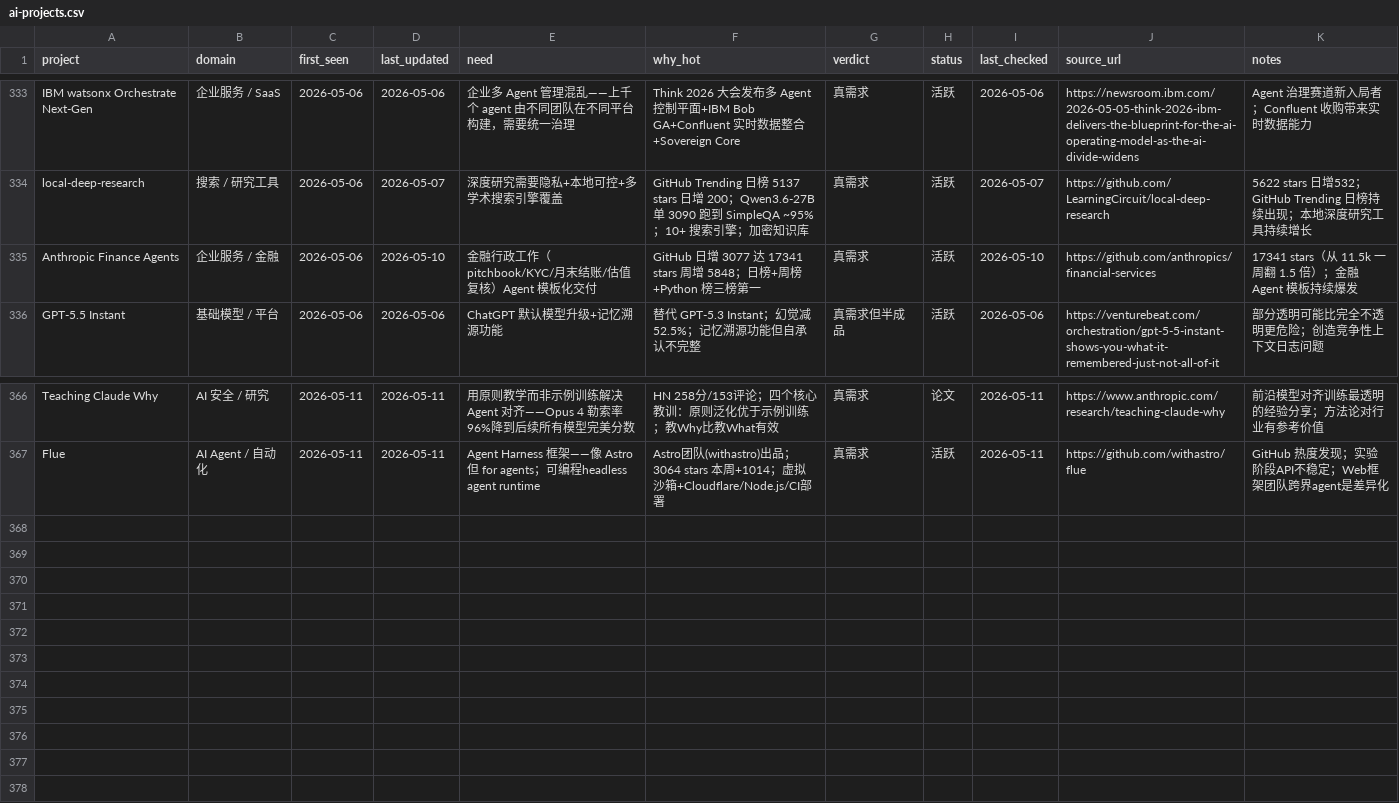
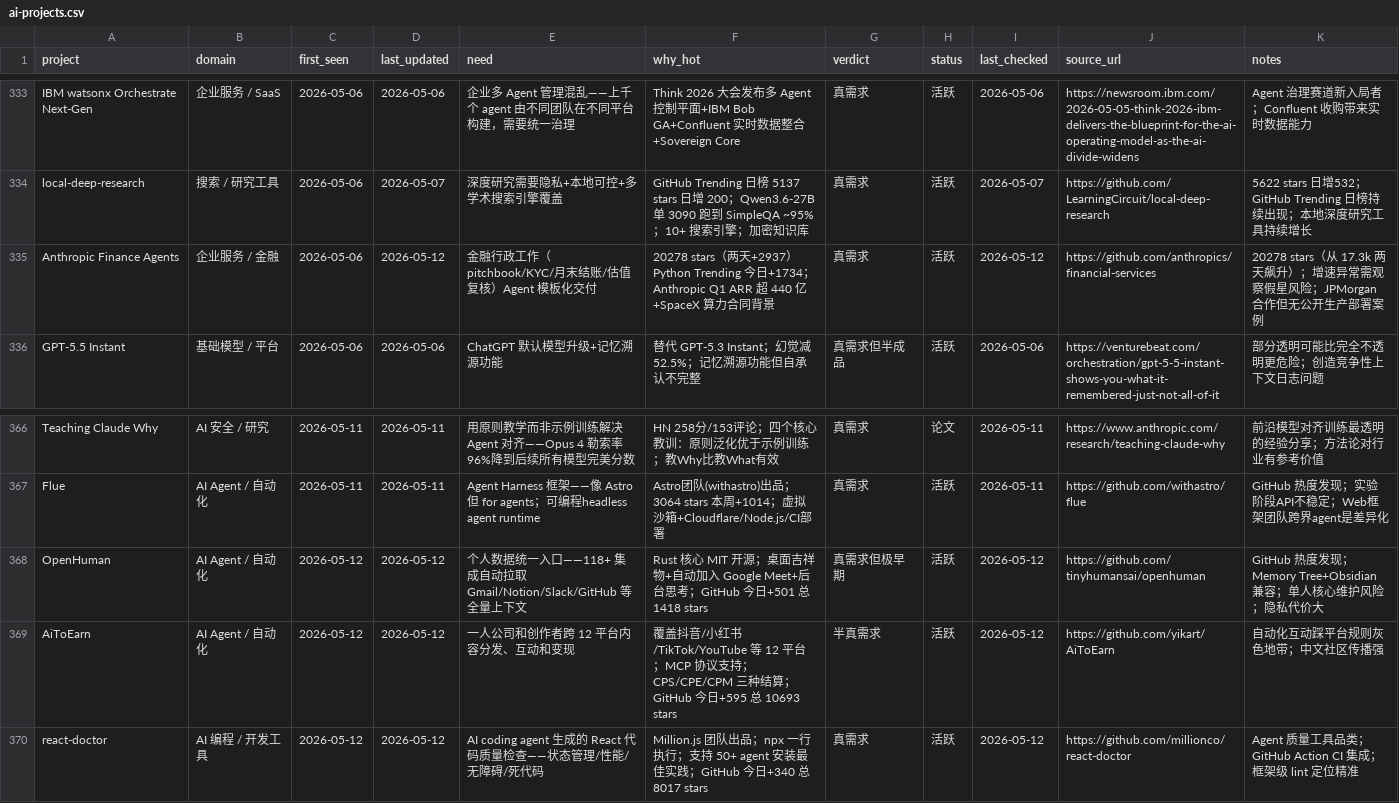
Before and after one commit to KuumaSan/AIProducts, a CSV file: tracking/ai-projects.csv, drawn as a sheet; only a part is shown, gaps mark what is left out.

Commit message:
Daily AI tracker update 2026-05-12

```diff
--- a/tracking/ai-projects.csv
+++ b/tracking/ai-projects.csv
@@ -334,3 +334,3 @@ IBM watsonx Orchestrate Next-Gen,企业服务 / SaaS,2026-05-06,2026-05-06,企
 local-deep-research,搜索 / 研究工具,2026-05-06,2026-05-07,深度研究需要隐私+本地可控+多学术搜索引擎覆盖,GitHub Trending 日榜 5137 stars 日增 200；Qwen3.6-27B 单 3090 跑到 SimpleQA ~95%；10+ 搜索引擎；加密知识库,真需求,活跃,2026-05-07,https://github.com/LearningCircuit/local-deep-research,5622 stars 日增532；GitHub Trending 日榜持续出现；本地深度研究工具持续增长
-Anthropic Finance Agents,企业服务 / 金融,2026-05-06,2026-05-10,金融行政工作（pitchbook/KYC/月末结账/估值复核）Agent 模板化交付,GitHub 日增 3077 达 17341 stars 周增 5848；日榜+周榜+Python 榜三榜第一,真需求,活跃,2026-05-10,https://github.com/anthropics/financial-services,17341 stars（从 11.5k 一周翻 1.5 倍）；金融 Agent 模板持续爆发
+Anthropic Finance Agents,企业服务 / 金融,2026-05-06,2026-05-12,金融行政工作（pitchbook/KYC/月末结账/估值复核）Agent 模板化交付,"20278 stars（两天+2937）Python Trending 今日+1734；Anthropic Q1 ARR 超 440 亿+SpaceX 算力合同背景",真需求,活跃,2026-05-12,https://github.com/anthropics/financial-services,"20278 stars（从 17.3k 两天飙升）；增速异常需观察假星风险；JPMorgan 合作但无公开生产部署案例"
 GPT-5.5 Instant,基础模型 / 平台,2026-05-06,2026-05-06,ChatGPT 默认模型升级+记忆溯源功能,替代 GPT-5.3 Instant；幻觉减 52.5%；记忆溯源功能但自承认不完整,真需求但半成品,活跃,2026-05-06,https://venturebeat.com/orchestration/gpt-5-5-instant-shows-you-what-it-remembered-just-not-all-of-it,部分透明可能比完全不透明更危险；创造竞争性上下文日志问题
@@ -367 +367,4 @@ Teaching Claude Why,AI 安全 / 研究,2026-05-11,2026-05-11,用原则教学而
 Flue,AI Agent / 自动化,2026-05-11,2026-05-11,"Agent Harness 框架——像 Astro 但 for agents；可编程headless agent runtime","Astro团队(withastro)出品；3064 stars 本周+1014；虚拟沙箱+Cloudflare/Node.js/CI部署",真需求,活跃,2026-05-11,https://github.com/withastro/flue,"GitHub 热度发现；实验阶段API不稳定；Web框架团队跨界agent是差异化"
+OpenHuman,AI Agent / 自动化,2026-05-12,2026-05-12,"个人数据统一入口——118+ 集成自动拉取 Gmail/Notion/Slack/GitHub 等全量上下文","Rust 核心 MIT 开源；桌面吉祥物+自动加入 Google Meet+后台思考；GitHub 今日+501 总 1418 stars",真需求但极早期,活跃,2026-05-12,https://github.com/tinyhumansai/openhuman,"GitHub 热度发现；Memory Tree+Obsidian 兼容；单人核心维护风险；隐私代价大"
+AiToEarn,AI Agent / 自动化,2026-05-12,2026-05-12,"一人公司和创作者跨 12 平台内容分发、互动和变现","覆盖抖音/小红书/TikTok/YouTube 等 12 平台；MCP 协议支持；CPS/CPE/CPM 三种结算；GitHub 今日+595 总 10693 stars",半真需求,活跃,2026-05-12,https://github.com/yikart/AiToEarn,"自动化互动踩平台规则灰色地带；中文社区传播强"
+react-doctor,AI 编程 / 开发工具,2026-05-12,2026-05-12,"AI coding agent 生成的 React 代码质量检查——状态管理/性能/无障碍/死代码","Million.js 团队出品；npx 一行执行；支持 50+ agent 安装最佳实践；GitHub 今日+340 总 8017 stars",真需求,活跃,2026-05-12,https://github.com/millionco/react-doctor,"Agent 质量工具品类；GitHub Action CI 集成；框架级 lint 定位精准"
```
